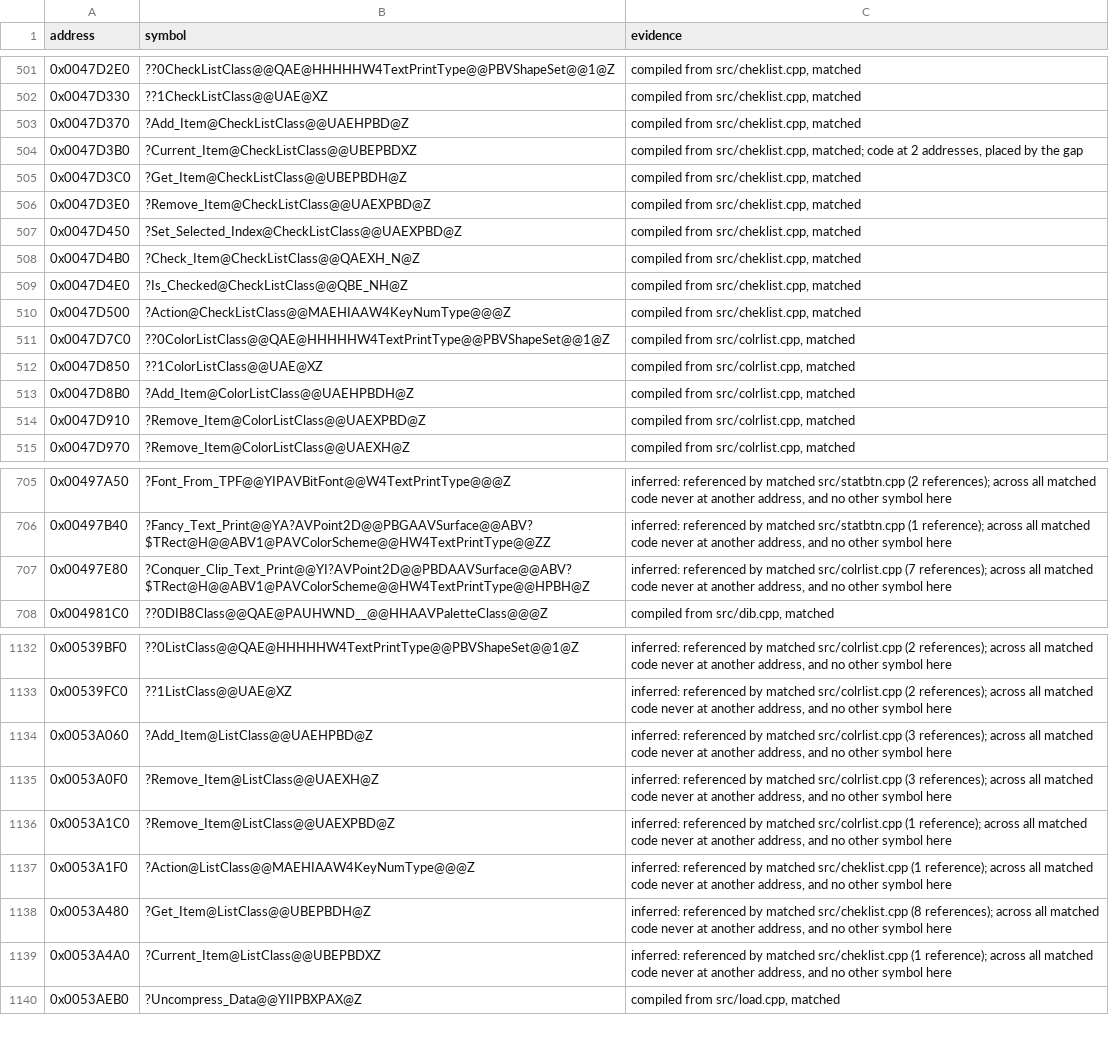
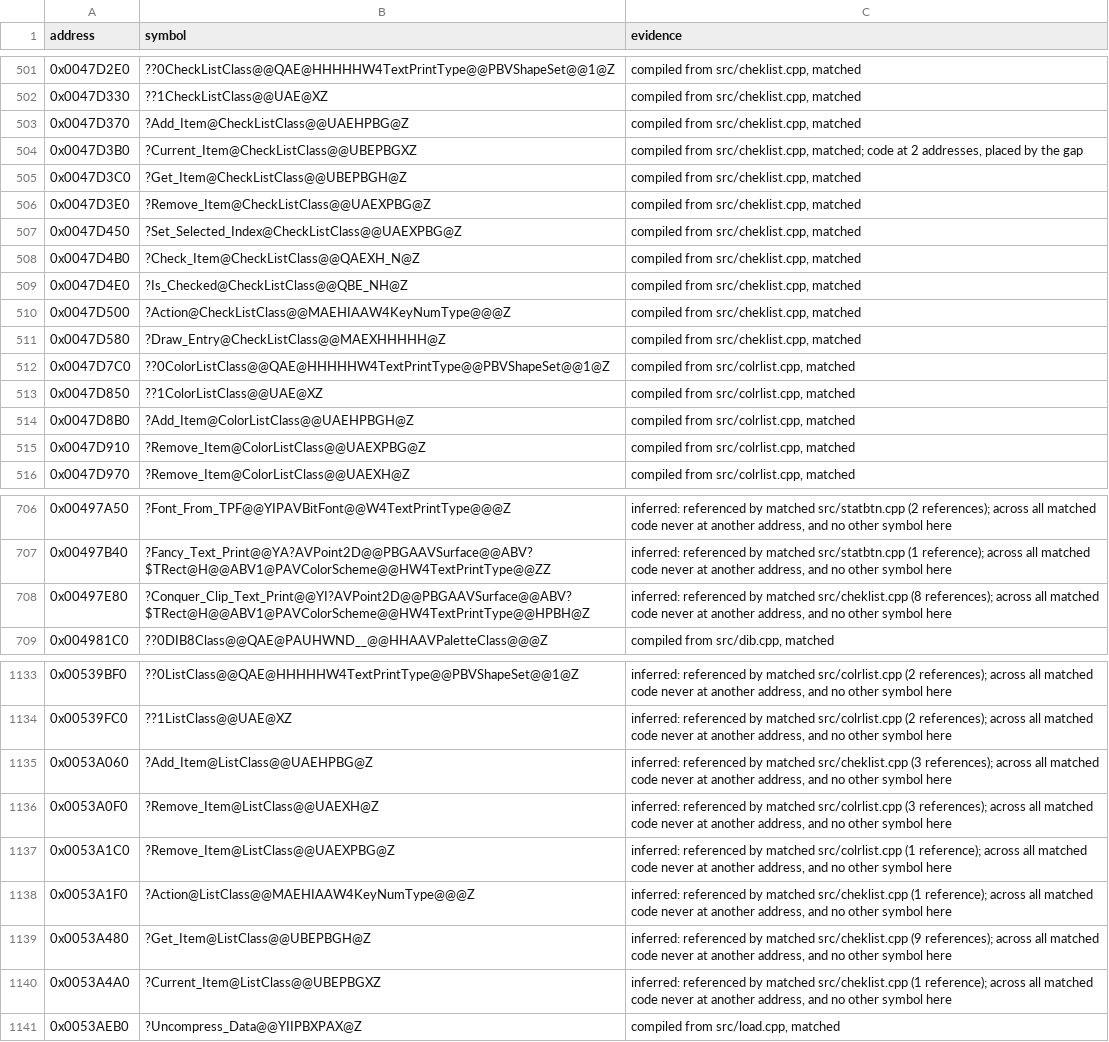
Before and after one commit to mischa85/RedAlert2, a CSV file: config/ra2-1.006/names.csv, drawn as a sheet; only a part is shown, gaps mark what is left out; the diff covers the shown part only.

Commit message:
Match cheklist.cpp and colrlist.cpp with wide text

```diff
--- a/config/ra2-1.006/names.csv
+++ b/config/ra2-1.006/names.csv
@@ -502,7 +502,7 @@ address,symbol,evidence
 0x0047D330,??1CheckListClass@@UAE@XZ,"compiled from src/cheklist.cpp, matched"
-0x0047D370,?Add_Item@CheckListClass@@UAEHPBD@Z,"compiled from src/cheklist.cpp, matched"
-0x0047D3B0,?Current_Item@CheckListClass@@UBEPBDXZ,"compiled from src/cheklist.cpp, matched; code at 2 addresses, placed by the gap"
-0x0047D3C0,?Get_Item@CheckListClass@@UBEPBDH@Z,"compiled from src/cheklist.cpp, matched"
-0x0047D3E0,?Remove_Item@CheckListClass@@UAEXPBD@Z,"compiled from src/cheklist.cpp, matched"
-0x0047D450,?Set_Selected_Index@CheckListClass@@UAEXPBD@Z,"compiled from src/cheklist.cpp, matched"
+0x0047D370,?Add_Item@CheckListClass@@UAEHPBG@Z,"compiled from src/cheklist.cpp, matched"
+0x0047D3B0,?Current_Item@CheckListClass@@UBEPBGXZ,"compiled from src/cheklist.cpp, matched; code at 2 addresses, placed by the gap"
+0x0047D3C0,?Get_Item@CheckListClass@@UBEPBGH@Z,"compiled from src/cheklist.cpp, matched"
+0x0047D3E0,?Remove_Item@CheckListClass@@UAEXPBG@Z,"compiled from src/cheklist.cpp, matched"
+0x0047D450,?Set_Selected_Index@CheckListClass@@UAEXPBG@Z,"compiled from src/cheklist.cpp, matched"
 0x0047D4B0,?Check_Item@CheckListClass@@QAEXH_N@Z,"compiled from src/cheklist.cpp, matched"
@@ -510,6 +510,7 @@ address,symbol,evidence
 0x0047D500,?Action@CheckListClass@@MAEHIAAW4KeyNumType@@@Z,"compiled from src/cheklist.cpp, matched"
+0x0047D580,?Draw_Entry@CheckListClass@@MAEXHHHHH@Z,"compiled from src/cheklist.cpp, matched"
 0x0047D7C0,??0ColorListClass@@QAE@HHHHHW4TextPrintType@@PBVShapeSet@@1@Z,"compiled from src/colrlist.cpp, matched"
 0x0047D850,??1ColorListClass@@UAE@XZ,"compiled from src/colrlist.cpp, matched"
-0x0047D8B0,?Add_Item@ColorListClass@@UAEHPBDH@Z,"compiled from src/colrlist.cpp, matched"
-0x0047D910,?Remove_Item@ColorListClass@@UAEXPBD@Z,"compiled from src/colrlist.cpp, matched"
+0x0047D8B0,?Add_Item@ColorListClass@@UAEHPBGH@Z,"compiled from src/colrlist.cpp, matched"
+0x0047D910,?Remove_Item@ColorListClass@@UAEXPBG@Z,"compiled from src/colrlist.cpp, matched"
 0x0047D970,?Remove_Item@ColorListClass@@UAEXH@Z,"compiled from src/colrlist.cpp, matched"
@@ -706,3 +707,3 @@ address,symbol,evidence
 0x00497B40,?Fancy_Text_Print@@YA?AVPoint2D@@PBGAAVSurface@@ABV?$TRect@H@@ABV1@PAVColorScheme@@HW4TextPrintType@@ZZ,"inferred: referenced by matched src/statbtn.cpp (1 reference); across all matched code never at another address, and no other symbol here"
-0x00497E80,?Conquer_Clip_Text_Print@@YI?AVPoint2D@@PBDAAVSurface@@ABV?$TRect@H@@ABV1@PAVColorScheme@@HW4TextPrintType@@HPBH@Z,"inferred: referenced by matched src/colrlist.cpp (7 references); across all matched code never at another address, and no other symbol here"
+0x00497E80,?Conquer_Clip_Text_Print@@YI?AVPoint2D@@PBGAAVSurface@@ABV?$TRect@H@@ABV1@PAVColorScheme@@HW4TextPrintType@@HPBH@Z,"inferred: referenced by matched src/cheklist.cpp (8 references); across all matched code never at another address, and no other symbol here"
 0x004981C0,??0DIB8Class@@QAE@PAUHWND__@@HHAAVPaletteClass@@@Z,"compiled from src/dib.cpp, matched"
@@ -1133,8 +1134,8 @@ address,symbol,evidence
 0x00539FC0,??1ListClass@@UAE@XZ,"inferred: referenced by matched src/colrlist.cpp (2 references); across all matched code never at another address, and no other symbol here"
-0x0053A060,?Add_Item@ListClass@@UAEHPBD@Z,"inferred: referenced by matched src/colrlist.cpp (3 references); across all matched code never at another address, and no other symbol here"
+0x0053A060,?Add_Item@ListClass@@UAEHPBG@Z,"inferred: referenced by matched src/cheklist.cpp (3 references); across all matched code never at another address, and no other symbol here"
 0x0053A0F0,?Remove_Item@ListClass@@UAEXH@Z,"inferred: referenced by matched src/colrlist.cpp (3 references); across all matched code never at another address, and no other symbol here"
-0x0053A1C0,?Remove_Item@ListClass@@UAEXPBD@Z,"inferred: referenced by matched src/colrlist.cpp (1 reference); across all matched code never at another address, and no other symbol here"
+0x0053A1C0,?Remove_Item@ListClass@@UAEXPBG@Z,"inferred: referenced by matched src/colrlist.cpp (1 reference); across all matched code never at another address, and no other symbol here"
 0x0053A1F0,?Action@ListClass@@MAEHIAAW4KeyNumType@@@Z,"inferred: referenced by matched src/cheklist.cpp (1 reference); across all matched code never at another address, and no other symbol here"
-0x0053A480,?Get_Item@ListClass@@UBEPBDH@Z,"inferred: referenced by matched src/cheklist.cpp (8 references); across all matched code never at another address, and no other symbol here"
-0x0053A4A0,?Current_Item@ListClass@@UBEPBDXZ,"inferred: referenced by matched src/cheklist.cpp (1 reference); across all matched code never at another address, and no other symbol here"
+0x0053A480,?Get_Item@ListClass@@UBEPBGH@Z,"inferred: referenced by matched src/cheklist.cpp (9 references); across all matched code never at another address, and no other symbol here"
+0x0053A4A0,?Current_Item@ListClass@@UBEPBGXZ,"inferred: referenced by matched src/cheklist.cpp (1 reference); across all matched code never at another address, and no other symbol here"
 0x0053AEB0,?Uncompress_Data@@YIIPBXPAX@Z,"compiled from src/load.cpp, matched"
```
Also changed, not shown: 12 edited cells elsewhere in this file, config/ra2-1.006/functions.csv, config/ra2-1.006/modules.csv.
